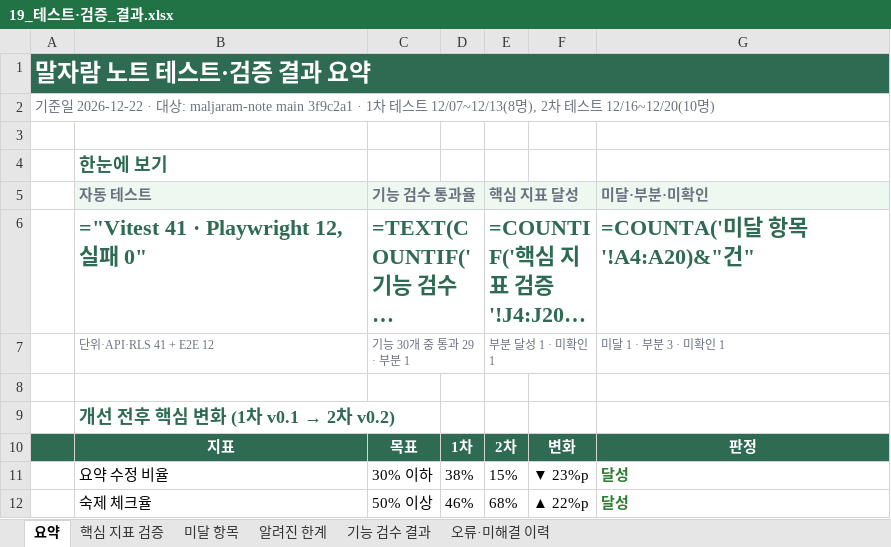
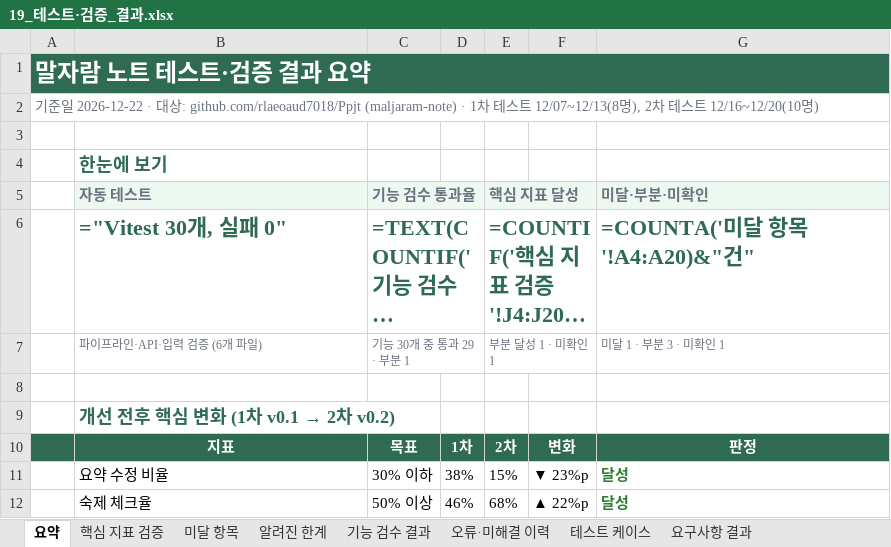
Before and after one commit to rlaeoaud7018/MalJaramNote, an Excel workbook: 산출물/19_테스트·검증_결과.xlsx, sheet 요약, drawn as a sheet; only a part is shown; long unchanged cells end in …; values as stored, in another font and other column widths than the file's, no borders; formulas without a stored value are shown as written; the diff names each change by its address in the sheet, - before the commit and + after, or states it on an @@ line.

```diff
--- a/산출물/19_테스트·검증_결과.xlsx (sheet 요약)
+++ b/산출물/19_테스트·검증_결과.xlsx (sheet 요약)
+sheet tab: 테스트 케이스
+sheet tab: 요구사항 결과
-A2: …상: maljaram-note main 3f9c2a1 · 1…
+A2: …상: github.com/rlaeoaud7018/Ppjt (maljaram-note) · 1…
-B6 (자동 테스트): ="Vitest 41 · Playwright 12, 실패 0"
+B6 (자동 테스트): ="Vitest 30개, 실패 0"
-B7 (자동 테스트): 단위·API·RLS 41 + E2E 12
+B7 (자동 테스트): 파이프라인·API·입력 검증 (6개 파일)
```
Also changed, not shown: sheet 기능 검수 결과, sheet 오류·미해결 이력, sheet 핵심 지표 검증, sheet 미달 항목, sheet 알려진 한계, 3 other files.
